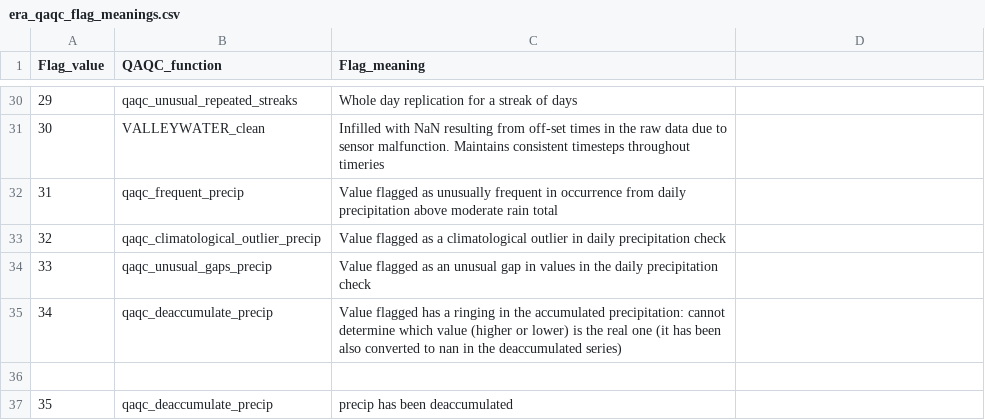
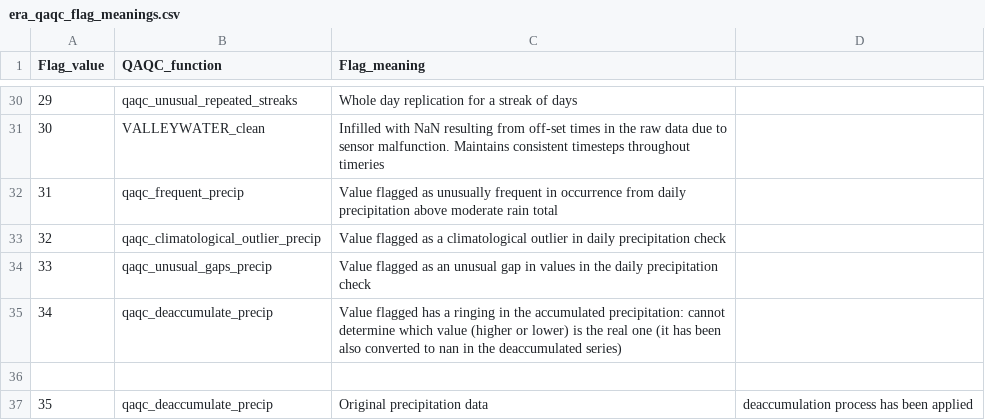
Before and after one commit to Eagle-Rock-Analytics/historical-obs-platform, a CSV file: test_platform/scripts/3_qaqc_data/era_qaqc_flag_meanings.csv, drawn as a sheet; only a part is shown, gaps mark what is left out.

Commit message:
Update test_platform/scripts/3_qaqc_data/era_qaqc_flag_meanings.csv

```diff
--- a/test_platform/scripts/3_qaqc_data/era_qaqc_flag_meanings.csv
+++ b/test_platform/scripts/3_qaqc_data/era_qaqc_flag_meanings.csv
@@ -36,2 +36,2 @@
 
-35,qaqc_deaccumulate_precip,precip has been deaccumulated
+35,qaqc_deaccumulate_precip,Original precipitation data, deaccumulation process has been applied
```
